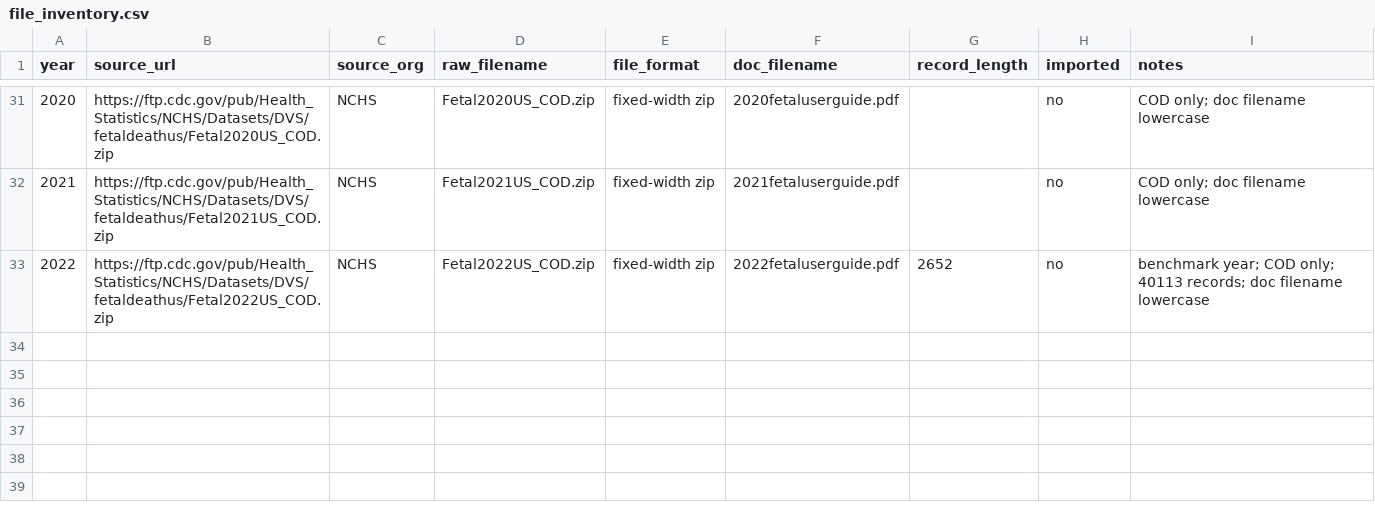
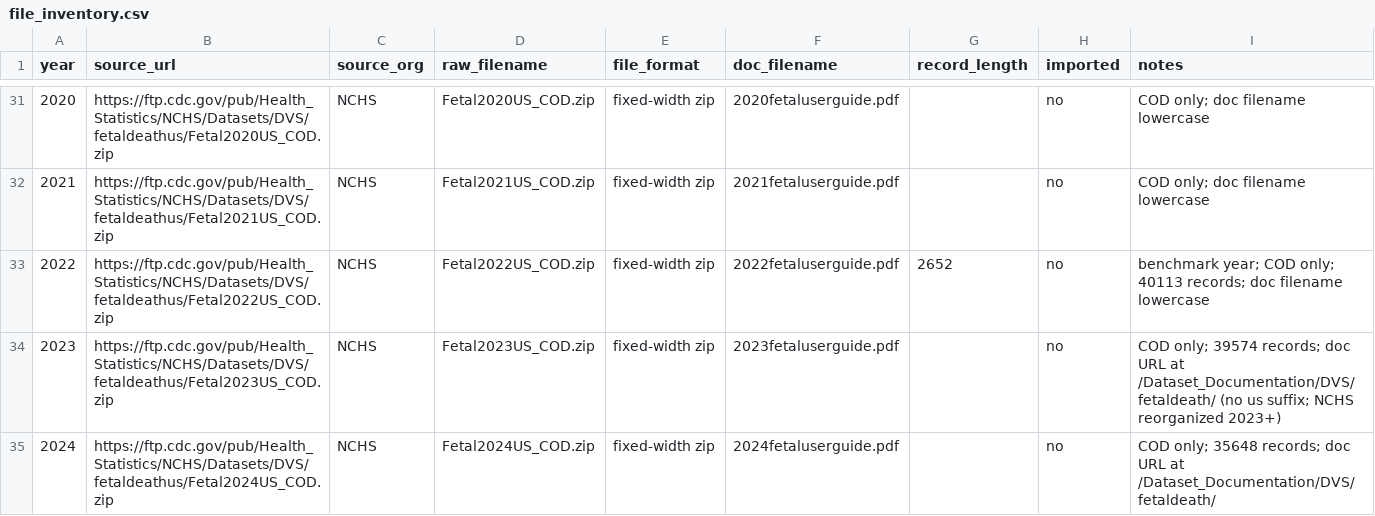
Before and after one commit to yoelplutchok/vital-statistics-harmonization, a CSV file: fetal_death/file_inventory.csv, drawn as a sheet; only a part is shown, gaps mark what is left out.

```diff
--- a/fetal_death/file_inventory.csv
+++ b/fetal_death/file_inventory.csv
@@ -33 +33,3 @@ year,source_url,source_org,raw_filename,file_format,doc_filename,record_length,i
 2022,https://ftp.cdc.gov/pub/Health_Statistics/NCHS/Datasets/DVS/fetaldeathus/Fetal2022US_COD.zip,NCHS,Fetal2022US_COD.zip,fixed-width zip,2022fetaluserguide.pdf,2652,no,benchmark year; COD only; 40113 records; doc filename lowercase
+2023,https://ftp.cdc.gov/pub/Health_Statistics/NCHS/Datasets/DVS/fetaldeathus/Fetal2023US_COD.zip,NCHS,Fetal2023US_COD.zip,fixed-width zip,2023fetaluserguide.pdf,,no,COD only; 39574 records; doc URL at /Dataset_Documentation/DVS/fetaldeath/ (no us suffix; NCHS reorganized 2023+)
+2024,https://ftp.cdc.gov/pub/Health_Statistics/NCHS/Datasets/DVS/fetaldeathus/Fetal2024US_COD.zip,NCHS,Fetal2024US_COD.zip,fixed-width zip,2024fetaluserguide.pdf,,no,COD only; 35648 records; doc URL at /Dataset_Documentation/DVS/fetaldeath/
```
Also changed, not shown: fetal_death/external_validation_targets.csv, fetal_death/harmonized_schema.csv, 9 other files.
